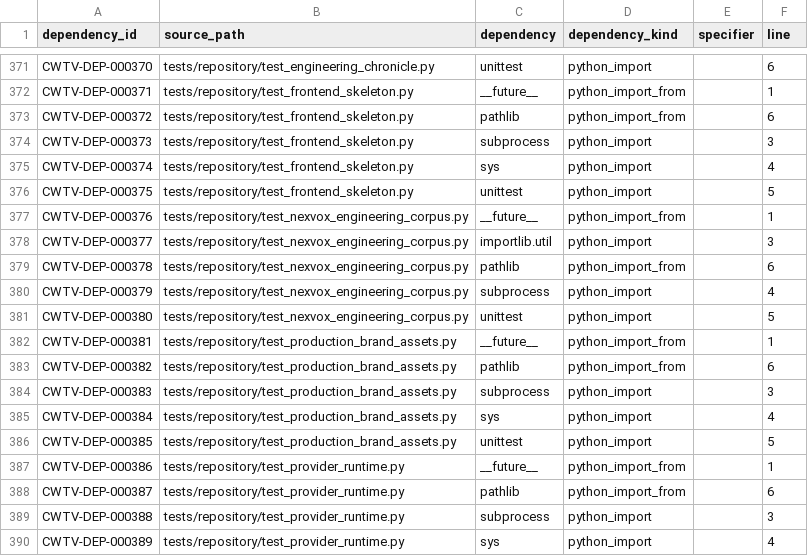
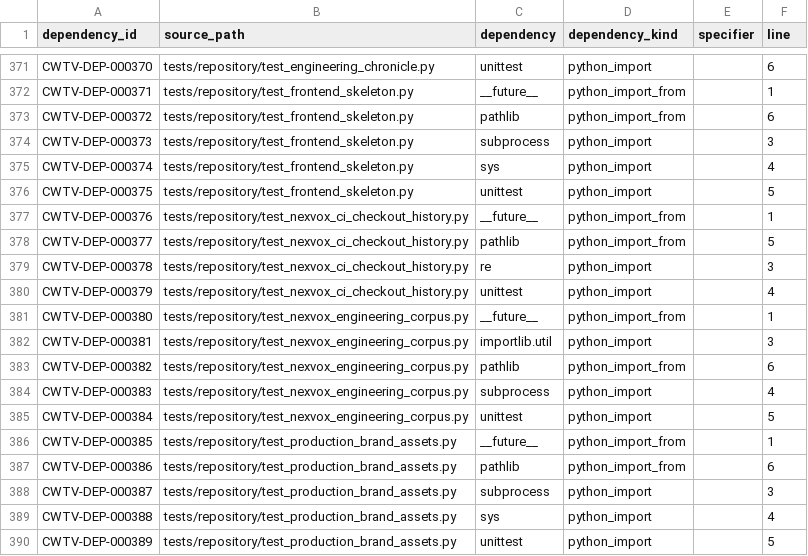
Before and after one commit to Asleki/cinewatch-tv, a CSV file: nexvox/engineering/datasets/dependencies.csv, drawn as a sheet; only a part is shown, gaps mark what is left out; the diff covers the shown part only.

```diff
--- a/nexvox/engineering/datasets/dependencies.csv
+++ b/nexvox/engineering/datasets/dependencies.csv
@@ -376,15 +376,15 @@ CWTV-DEP-000374,tests/repository/test_frontend_skeleton.py,sys,python_import,,4
 CWTV-DEP-000375,tests/repository/test_frontend_skeleton.py,unittest,python_import,,5
-CWTV-DEP-000376,tests/repository/test_nexvox_engineering_corpus.py,__future__,python_import_from,,1
-CWTV-DEP-000377,tests/repository/test_nexvox_engineering_corpus.py,importlib.util,python_import,,3
-CWTV-DEP-000378,tests/repository/test_nexvox_engineering_corpus.py,pathlib,python_import_from,,6
-CWTV-DEP-000379,tests/repository/test_nexvox_engineering_corpus.py,subprocess,python_import,,4
-CWTV-DEP-000380,tests/repository/test_nexvox_engineering_corpus.py,unittest,python_import,,5
-CWTV-DEP-000381,tests/repository/test_production_brand_assets.py,__future__,python_import_from,,1
-CWTV-DEP-000382,tests/repository/test_production_brand_assets.py,pathlib,python_import_from,,6
-CWTV-DEP-000383,tests/repository/test_production_brand_assets.py,subprocess,python_import,,3
-CWTV-DEP-000384,tests/repository/test_production_brand_assets.py,sys,python_import,,4
-CWTV-DEP-000385,tests/repository/test_production_brand_assets.py,unittest,python_import,,5
-CWTV-DEP-000386,tests/repository/test_provider_runtime.py,__future__,python_import_from,,1
-CWTV-DEP-000387,tests/repository/test_provider_runtime.py,pathlib,python_import_from,,6
-CWTV-DEP-000388,tests/repository/test_provider_runtime.py,subprocess,python_import,,3
-CWTV-DEP-000389,tests/repository/test_provider_runtime.py,sys,python_import,,4
+CWTV-DEP-000376,tests/repository/test_nexvox_ci_checkout_history.py,__future__,python_import_from,,1
+CWTV-DEP-000377,tests/repository/test_nexvox_ci_checkout_history.py,pathlib,python_import_from,,5
+CWTV-DEP-000378,tests/repository/test_nexvox_ci_checkout_history.py,re,python_import,,3
+CWTV-DEP-000379,tests/repository/test_nexvox_ci_checkout_history.py,unittest,python_import,,4
+CWTV-DEP-000380,tests/repository/test_nexvox_engineering_corpus.py,__future__,python_import_from,,1
+CWTV-DEP-000381,tests/repository/test_nexvox_engineering_corpus.py,importlib.util,python_import,,3
+CWTV-DEP-000382,tests/repository/test_nexvox_engineering_corpus.py,pathlib,python_import_from,,6
+CWTV-DEP-000383,tests/repository/test_nexvox_engineering_corpus.py,subprocess,python_import,,4
+CWTV-DEP-000384,tests/repository/test_nexvox_engineering_corpus.py,unittest,python_import,,5
+CWTV-DEP-000385,tests/repository/test_production_brand_assets.py,__future__,python_import_from,,1
+CWTV-DEP-000386,tests/repository/test_production_brand_assets.py,pathlib,python_import_from,,6
+CWTV-DEP-000387,tests/repository/test_production_brand_assets.py,subprocess,python_import,,3
+CWTV-DEP-000388,tests/repository/test_production_brand_assets.py,sys,python_import,,4
+CWTV-DEP-000389,tests/repository/test_production_brand_assets.py,unittest,python_import,,5
```
Also changed, not shown: 4 added rows and 29 edited cells elsewhere in this file, nexvox/engineering/datasets/commit-changes.csv, nexvox/engineering/datasets/commits.csv, 16 other files.
